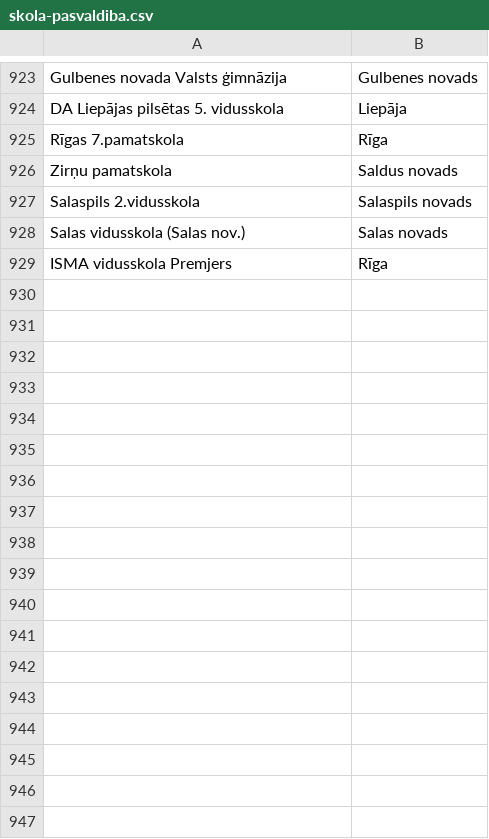
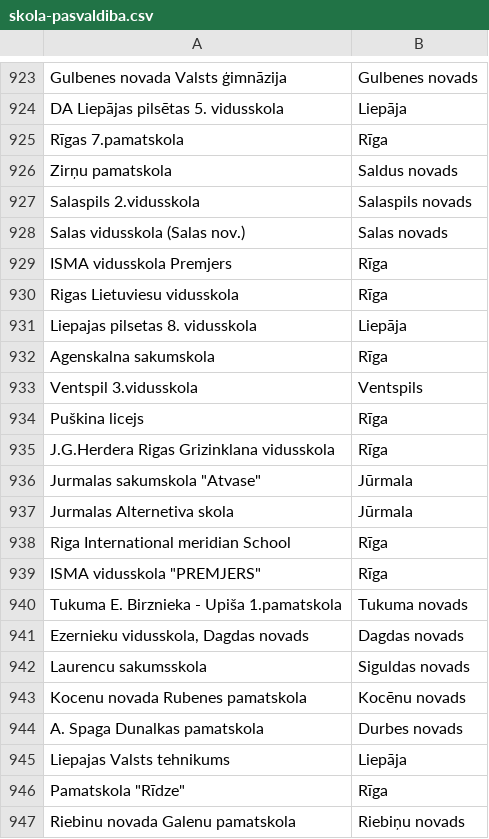
Before and after one commit to liliyang146/visualization, a CSV file: reports/skola-pasvaldiba.csv, drawn as a sheet; only a part is shown, gaps mark what is left out; the diff names each change by its address in the sheet, - before the commit and + after, or states it on an @@ line.

Commit message:
Second report

```diff
--- a/reports/skola-pasvaldiba.csv
+++ b/reports/skola-pasvaldiba.csv
+row 930: Rigas Lietuviesu vidusskola | Rīga
+row 931: Liepajas pilsetas 8. vidusskola | Liepāja
+row 932: Agenskalna sakumskola | Rīga
+row 933: Ventspil 3.vidusskola | Ventspils
+row 934: Puškina licejs | Rīga
+row 935: J.G.Herdera Rigas Grizinklana vidusskola | Rīga
+row 936: Jurmalas sakumskola "Atvase" | Jūrmala
+row 937: Jurmalas Alternetiva skola | Jūrmala
+row 938: Riga International meridian School | Rīga
+row 939: ISMA vidusskola "PREMJERS" | Rīga
+row 940: Tukuma E. Birznieka - Upiša 1.pamatskola | Tukuma novads
+row 941: Ezernieku vidusskola, Dagdas novads | Dagdas novads
+row 942: Laurencu sakumsskola | Siguldas novads
+row 943: Kocenu novada Rubenes pamatskola | Kocēnu novads
+row 944: A. Spaga Dunalkas pamatskola | Durbes novads
+row 945: Liepajas Valsts tehnikums | Liepāja
+row 946: Pamatskola "Rīdze" | Rīga
+row 947: Riebinu novada Galenu pamatskola | Riebiņu novads
```
Also changed, not shown: reports/schools-lang.csv, 24 other files.
